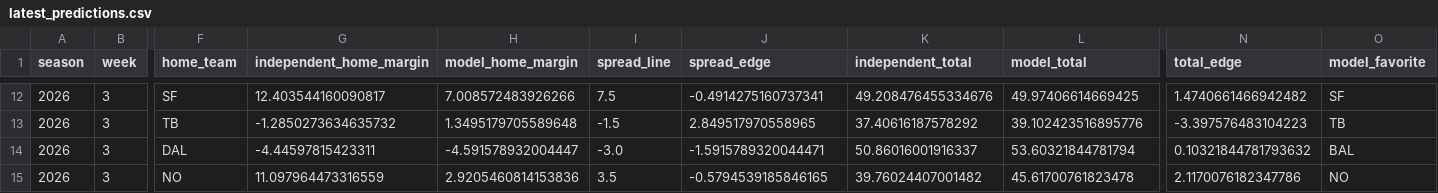
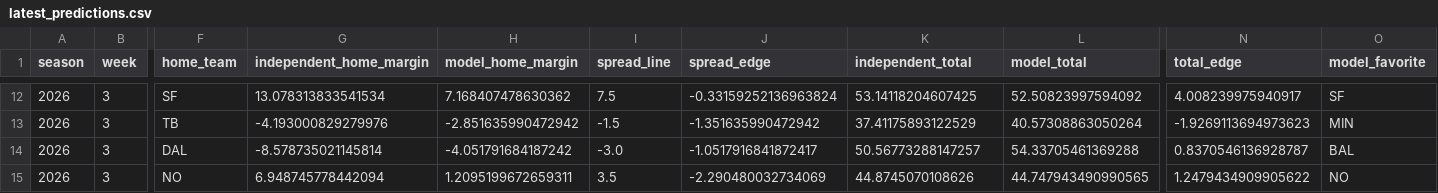
Before and after one commit to csmotherman/NFL-DATA, a CSV file: outputs/latest_predictions.csv, drawn as a sheet; only a part is shown, gaps mark what is left out; the diff covers the shown part only; the diff names each change by its address in the sheet, - before the commit and + after, or states it on an @@ line.

```diff
--- a/outputs/latest_predictions.csv
+++ b/outputs/latest_predictions.csv
-G12 (independent_home_margin): 12.403544160090817
+G12 (independent_home_margin): 13.078313833541534
-H12 (model_home_margin): 7.008572483926266
+H12 (model_home_margin): 7.168407478630362
-J12 (spread_edge): -0.4914275160737341
+J12 (spread_edge): -0.33159252136963824
-K12 (independent_total): 49.208476455334676
+K12 (independent_total): 53.14118204607425
-L12 (model_total): 49.97406614669425
+L12 (model_total): 52.50823997594092
-N12 (total_edge): 1.4740661466942482
+N12 (total_edge): 4.008239975940917
-G13 (independent_home_margin): -1.2850273634635732
+G13 (independent_home_margin): -4.193000829279976
-H13 (model_home_margin): 1.3495179705589648
+H13 (model_home_margin): -2.851635990472942
-J13 (spread_edge): 2.849517970558965
+J13 (spread_edge): -1.351635990472942
-K13 (independent_total): 37.40616187578292
+K13 (independent_total): 37.41175893122529
-L13 (model_total): 39.102423516895776
+L13 (model_total): 40.57308863050264
-N13 (total_edge): -3.397576483104223
+N13 (total_edge): -1.9269113694973623
-O13 (model_favorite): TB
+O13 (model_favorite): MIN
-G14 (independent_home_margin): -4.44597815423311
+G14 (independent_home_margin): -8.578735021145814
-H14 (model_home_margin): -4.591578932004447
+H14 (model_home_margin): -4.051791684187242
-J14 (spread_edge): -1.5915789320044471
+J14 (spread_edge): -1.0517916841872417
-K14 (independent_total): 50.86016001916337
+K14 (independent_total): 50.56773288147257
-L14 (model_total): 53.60321844781794
+L14 (model_total): 54.33705461369288
-N14 (total_edge): 0.10321844781793632
+N14 (total_edge): 0.8370546136928787
-G15 (independent_home_margin): 11.097964473316559
+G15 (independent_home_margin): 6.948745778442094
-H15 (model_home_margin): 2.9205460814153836
+H15 (model_home_margin): 1.2095199672659311
-J15 (spread_edge): -0.5794539185846165
+J15 (spread_edge): -2.290480032734069
-K15 (independent_total): 39.76024407001482
+K15 (independent_total): 44.8745070108626
-L15 (model_total): 45.61700761823478
+L15 (model_total): 44.747943490990565
-N15 (total_edge): 2.1170076182347786
+N15 (total_edge): 1.2479434909905622
```
Also changed, not shown: 80 edited cells elsewhere in this file, outputs/latest_candidates.csv, outputs/latest_matchups.csv, 6 other files.
